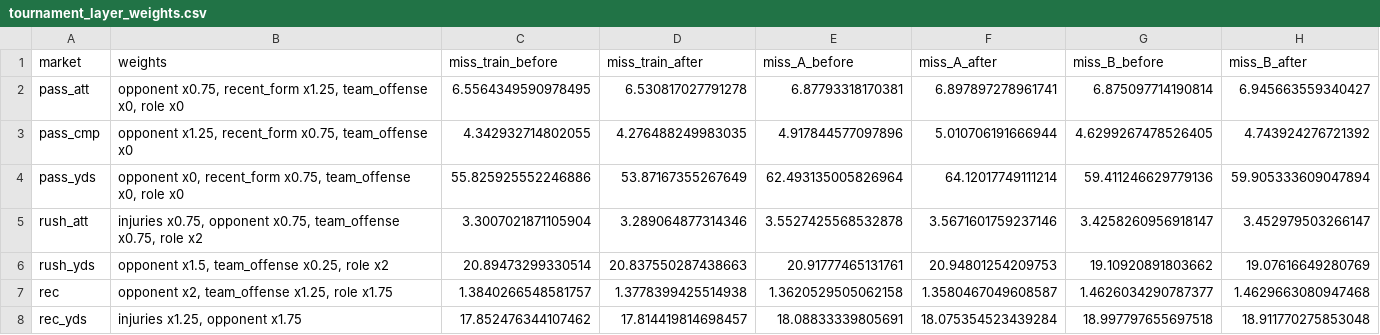
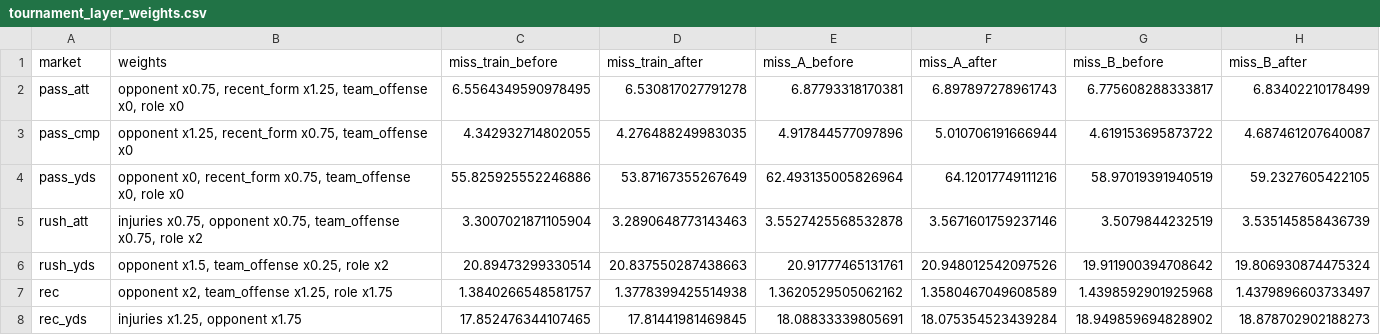
Before and after one commit to Lgulle1/Script-the-slate, a CSV file: records/tuning/tournament_layer_weights.csv, drawn as a sheet.

```diff
--- a/records/tuning/tournament_layer_weights.csv
+++ b/records/tuning/tournament_layer_weights.csv
@@ -1,8 +1,8 @@
 market,weights,miss_train_before,miss_train_after,miss_A_before,miss_A_after,miss_B_before,miss_B_after
-pass_att,"opponent x0.75, recent_form x1.25, team_offense x0, role x0",6.5564349590978495,6.530817027791278,6.87793318170381,6.897897278961741,6.875097714190814,6.945663559340427
-pass_cmp,"opponent x1.25, recent_form x0.75, team_offense x0",4.342932714802055,4.276488249983035,4.917844577097896,5.010706191666944,4.6299267478526405,4.743924276721392
-pass_yds,"opponent x0, recent_form x0.75, team_offense x0, role x0",55.825925552246886,53.87167355267649,62.493135005826964,64.12017749111214,59.411246629779136,59.905333609047894
-rush_att,"injuries x0.75, opponent x0.75, team_offense x0.75, role x2",3.3007021871105904,3.289064877314346,3.5527425568532878,3.5671601759237146,3.4258260956918147,3.452979503266147
-rush_yds,"opponent x1.5, team_offense x0.25, role x2",20.89473299330514,20.837550287438663,20.91777465131761,20.94801254209753,19.10920891803662,19.07616649280769
-rec,"opponent x2, team_offense x1.25, role x1.75",1.3840266548581757,1.3778399425514938,1.3620529505062158,1.3580467049608587,1.4626034290787377,1.4629663080947468
-rec_yds,"injuries x1.25, opponent x1.75",17.852476344107462,17.814419814698457,18.08833339805691,18.075354523439284,18.997797655697518,18.911770275853048
+pass_att,"opponent x0.75, recent_form x1.25, team_offense x0, role x0",6.5564349590978495,6.530817027791278,6.87793318170381,6.897897278961743,6.775608288333817,6.83402210178499
+pass_cmp,"opponent x1.25, recent_form x0.75, team_offense x0",4.342932714802055,4.276488249983035,4.917844577097896,5.010706191666944,4.619153695873722,4.687461207640087
+pass_yds,"opponent x0, recent_form x0.75, team_offense x0, role x0",55.825925552246886,53.87167355267649,62.493135005826964,64.12017749111216,58.97019391940519,59.2327605422105
+rush_att,"injuries x0.75, opponent x0.75, team_offense x0.75, role x2",3.3007021871105904,3.2890648773143463,3.5527425568532878,3.5671601759237146,3.5079844232519,3.535145858436739
+rush_yds,"opponent x1.5, team_offense x0.25, role x2",20.89473299330514,20.837550287438663,20.91777465131761,20.948012542097526,19.911900394708642,19.806930874475324
+rec,"opponent x2, team_offense x1.25, role x1.75",1.3840266548581757,1.3778399425514938,1.3620529505062162,1.3580467049608589,1.4398592901925968,1.4379896603733497
+rec_yds,"injuries x1.25, opponent x1.75",17.852476344107465,17.81441981469845,18.08833339805691,18.075354523439284,18.949859694828902,18.878702902188273
```
Also changed, not shown: records/lines/lines_log.csv.
